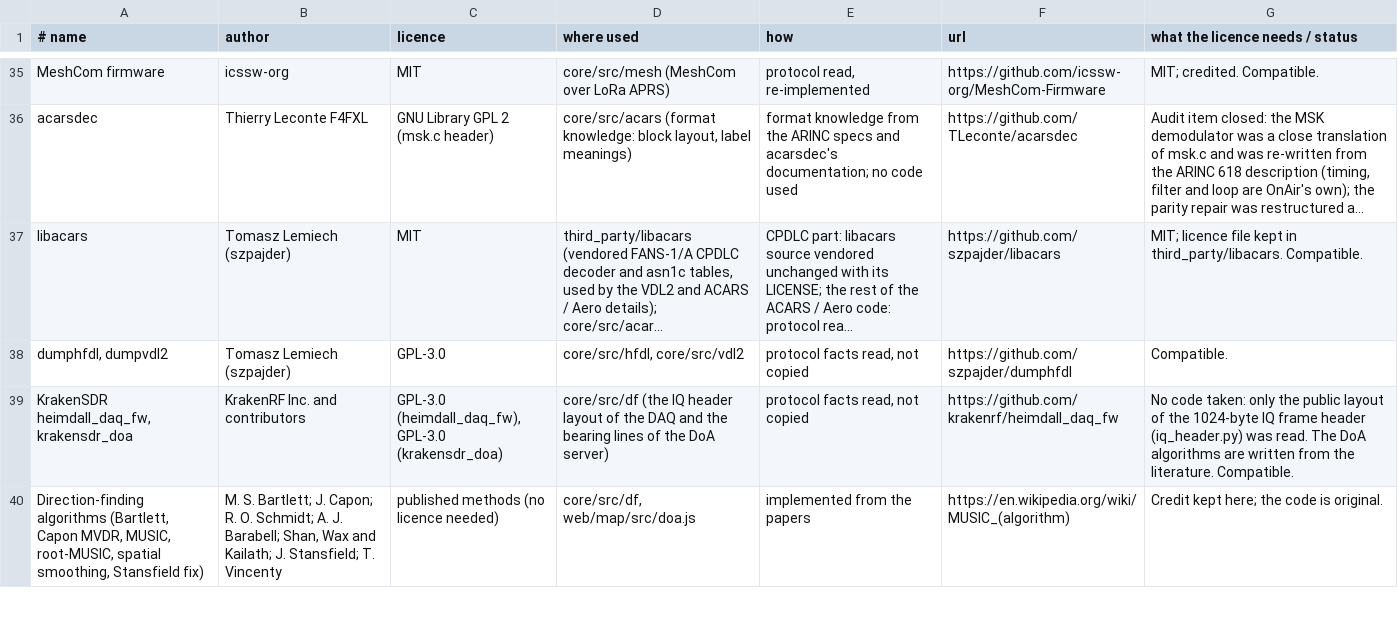
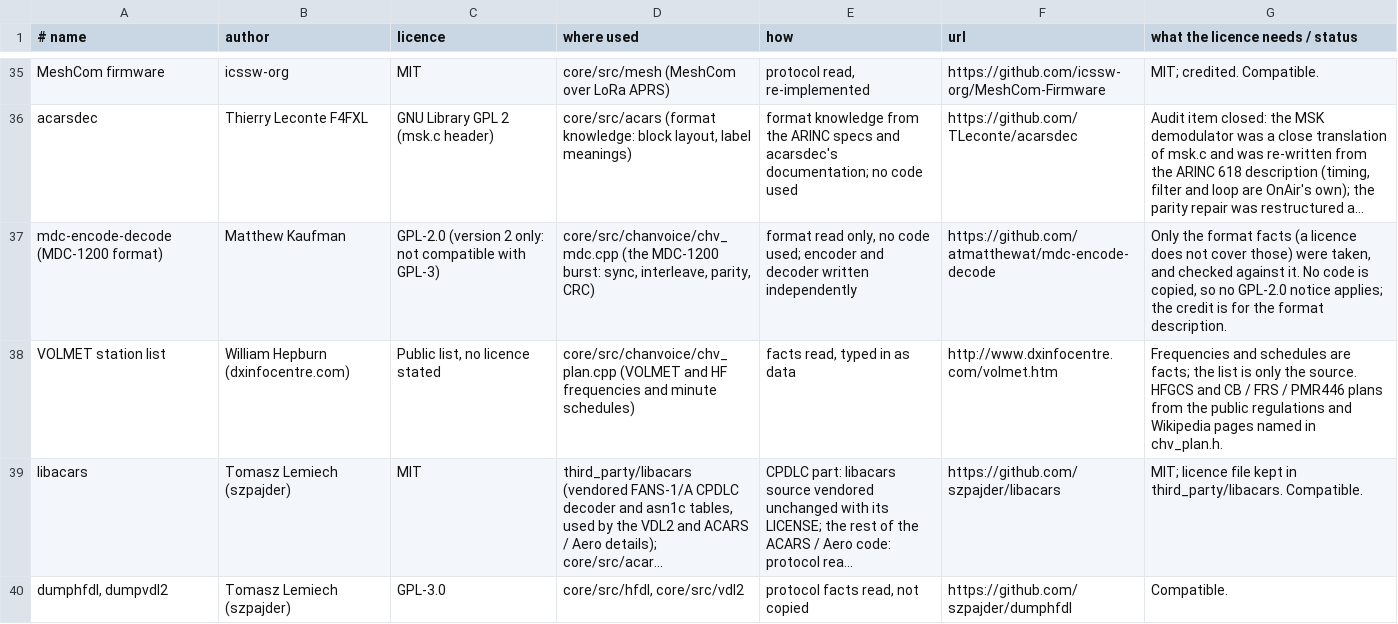
Before and after one commit to adswill/OnAir, a TSV file: tools/credits_data.tsv, drawn as a sheet; only a part is shown, gaps mark what is left out; the shorter side is filled out with more unchanged rows; long unchanged cells end in …; the diff names each change by its address in the sheet, - before the commit and + after, or states it on an @@ line.

```diff
--- a/tools/credits_data.tsv
+++ b/tools/credits_data.tsv
+row 37: mdc-encode-decode (MDC-1200 format) | Matthew Kaufman | GPL-2.0 (version 2 only: not compatible with GPL-3) | core/src/chanvoice/chv_mdc.cpp (the MDC-1200 burst: sync, interleave, parity, CRC) | format read only, no code used; encoder and decoder written independently | https://github.com/atmatthewat/mdc-encode-decode | Only the format facts (a licence does not cover those) were taken, and checked against it. No code is copied, so no GPL-2.0 notice applies; the credit is for the format description.
+row 38: VOLMET station list | William Hepburn (dxinfocentre.com) | Public list, no licence stated | core/src/chanvoice/chv_plan.cpp (VOLMET and HF frequencies and minute schedules) | facts read, typed in as data | http://www.dxinfocentre.com/volmet.htm | Frequencies and schedules are facts; the list is only the source. HFGCS and CB / FRS / PMR446 plans from the public regulations and Wikipedia pages named in chv_plan.h.
```
Also changed, not shown: 13 other files.
